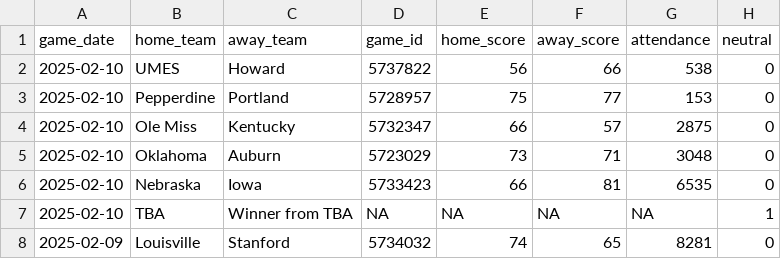
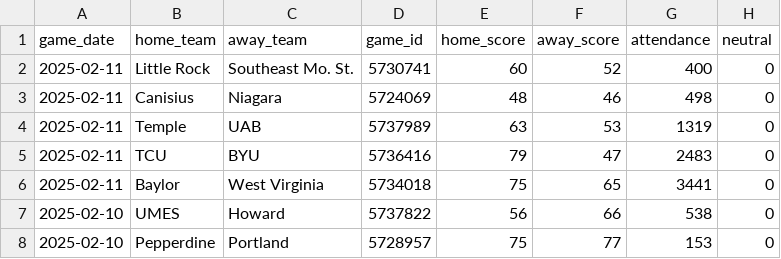
Before and after one commit to JackLich10/ncaa_shots, a CSV file: data/womens/games.csv, drawn as a sheet; only a part is shown; the shorter side is filled out with more unchanged rows.

```diff
--- a/data/womens/games.csv
+++ b/data/womens/games.csv
@@ -1,2 +1,7 @@
 game_date,home_team,away_team,game_id,home_score,away_score,attendance,neutral
+2025-02-11,Little Rock,Southeast Mo. St.,5730741,60,52,400,0
+2025-02-11,Canisius,Niagara,5724069,48,46,498,0
+2025-02-11,Temple,UAB,5737989,63,53,1319,0
+2025-02-11,TCU,BYU,5736416,79,47,2483,0
+2025-02-11,Baylor,West Virginia,5734018,75,65,3441,0
 2025-02-10,UMES,Howard,5737822,56,66,538,0
```
Also changed, not shown: data/mens/games.csv, 2 other files.
